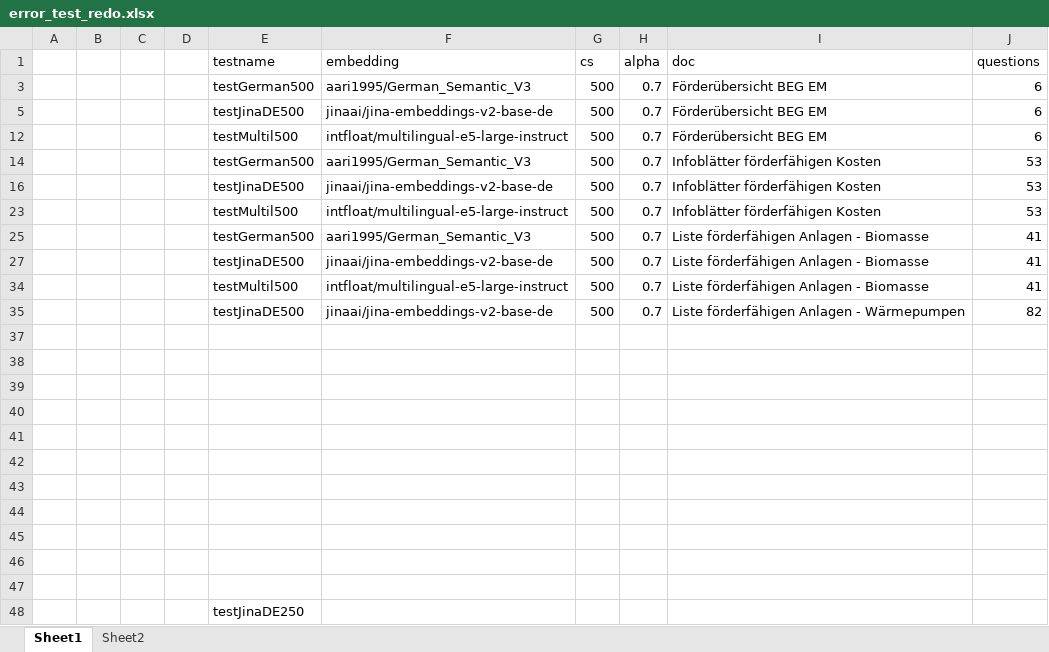
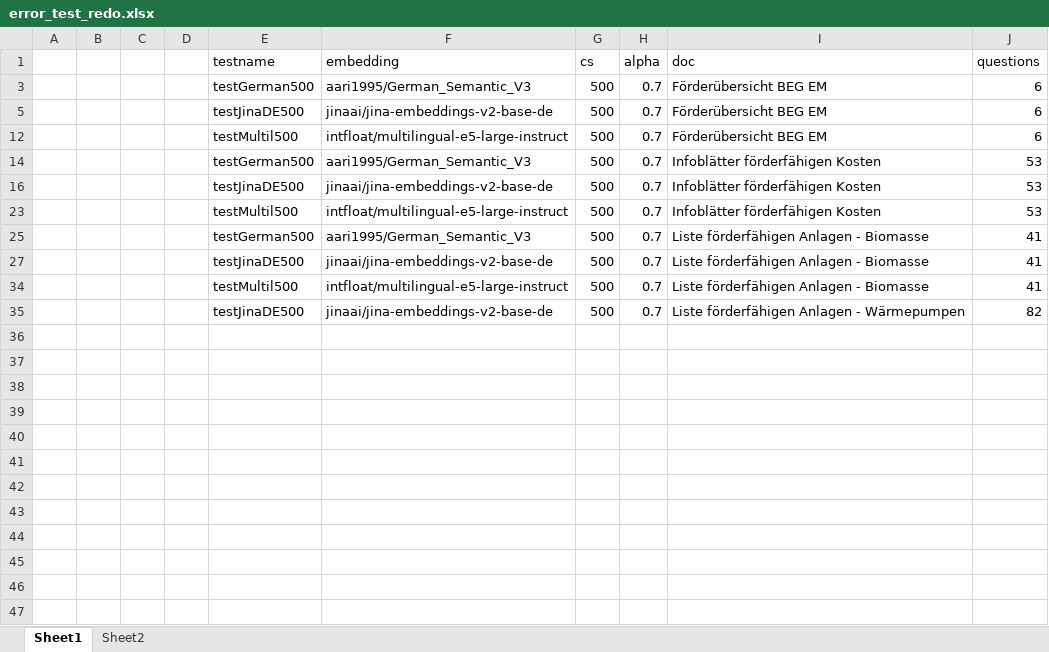
Before and after one commit to rodolfo-cacacho/rag_project, an Excel workbook: results/error_test_redo.xlsx, sheet Sheet1, drawn as a sheet; values as stored, in another font and other column widths than the file's, no borders; the diff names each change by its address in the sheet, - before the commit and + after, or states it on an @@ line.

```diff
--- a/results/error_test_redo.xlsx (sheet Sheet1)
+++ b/results/error_test_redo.xlsx (sheet Sheet1)
-row 37: (empty)
-row 38: (empty)
-row 39: (empty)
-row 40: (empty)
-row 41: (empty)
-row 42: (empty)
-row 43: (empty)
-row 44: (empty)
-row 45: (empty)
-row 46: (empty)
-row 47: (empty)
-row 48:  |  |  |  | testJinaDE250
```
Also changed, not shown: results/consolidated_test_report_0812241131.xlsx, 13 other files.
